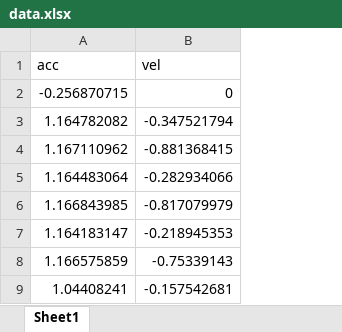
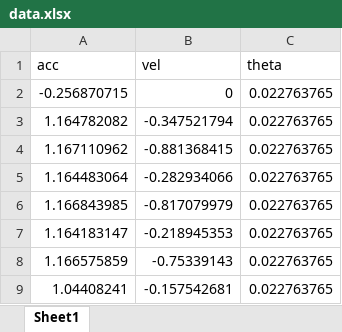
Before and after one commit to ManaviSh/webapp, an Excel workbook: data.xlsx, sheet Sheet1, drawn as a sheet; only a part is shown; values as stored, in another font and other column widths than the file's, no borders; the diff names each change by its address in the sheet, - before the commit and + after, or states it on an @@ line.

Commit message:
Add files via upload

```diff
--- a/data.xlsx (sheet Sheet1)
+++ b/data.xlsx (sheet Sheet1)
+column C (theta), rows 2-9: all 0.022763765
```
